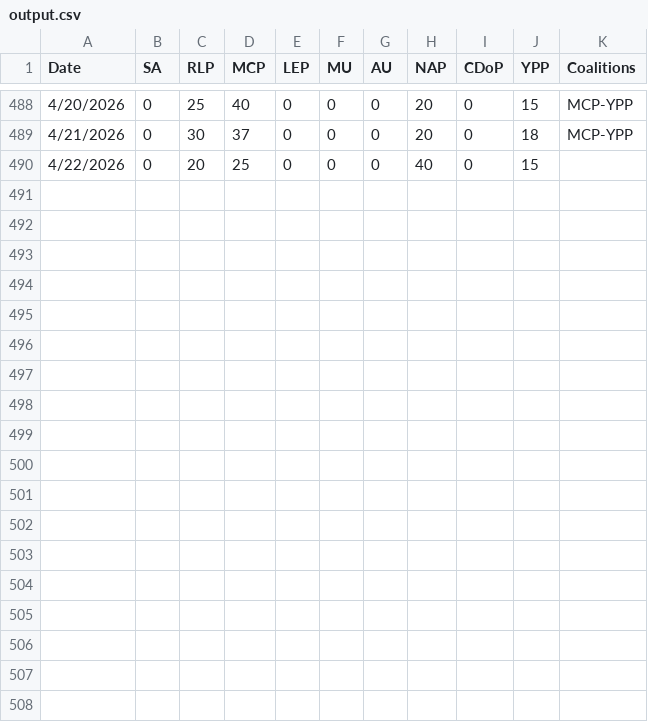
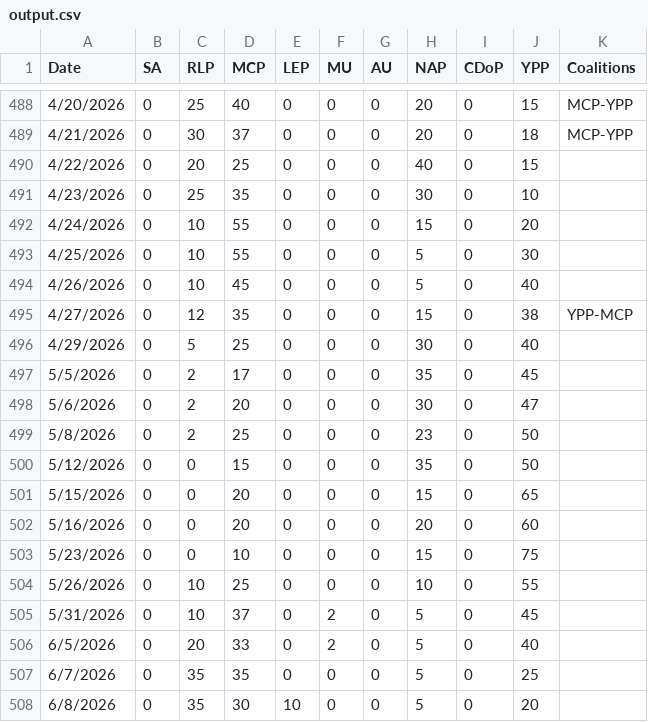
Before and after one commit to NightlyTwo58/Docs-to-CSV-Converter-Transform, a CSV file: docs/output.csv, drawn as a sheet; only a part is shown, gaps mark what is left out.

Commit message:
Automated update from Google Doc

```diff
--- a/docs/output.csv
+++ b/docs/output.csv
@@ -490 +490,19 @@ Date,SA,RLP,MCP,LEP,MU,AU,NAP,CDoP,YPP,Coalitions
 4/22/2026,0,20,25,0,0,0,40,0,15,
+4/23/2026,0,25,35,0,0,0,30,0,10,
+4/24/2026,0,10,55,0,0,0,15,0,20,
+4/25/2026,0,10,55,0,0,0,5,0,30,
+4/26/2026,0,10,45,0,0,0,5,0,40,
+4/27/2026,0,12,35,0,0,0,15,0,38,YPP-MCP
+4/29/2026,0,5,25,0,0,0,30,0,40,
+5/5/2026,0,2,17,0,0,0,35,0,45,
+5/6/2026,0,2,20,0,0,0,30,0,47,
+5/8/2026,0,2,25,0,0,0,23,0,50,
+5/12/2026,0,0,15,0,0,0,35,0,50,
+5/15/2026,0,0,20,0,0,0,15,0,65,
+5/16/2026,0,0,20,0,0,0,20,0,60,
+5/23/2026,0,0,10,0,0,0,15,0,75,
+5/26/2026,0,10,25,0,0,0,10,0,55,
+5/31/2026,0,10,37,0,2,0,5,0,45,
+6/5/2026,0,20,33,0,2,0,5,0,40,
+6/7/2026,0,35,35,0,0,0,5,0,25,
+6/8/2026,0,35,30,10,0,0,5,0,20,
```
